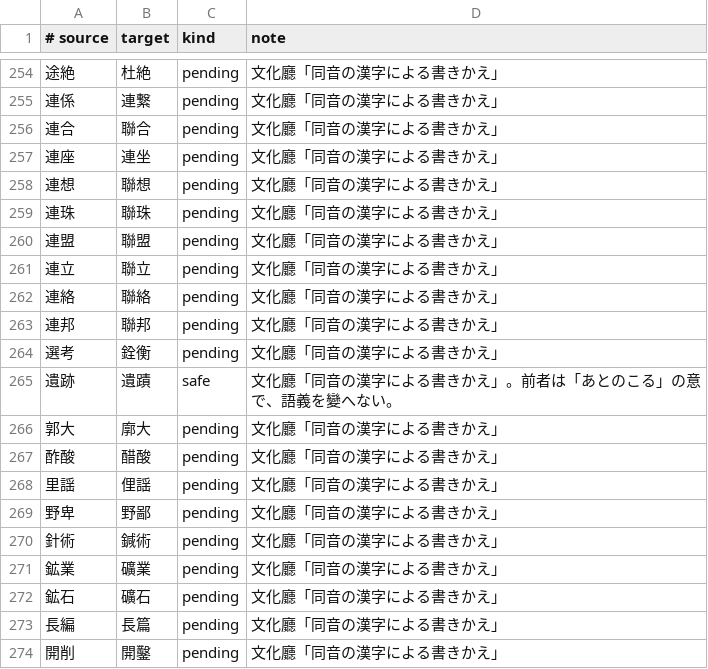
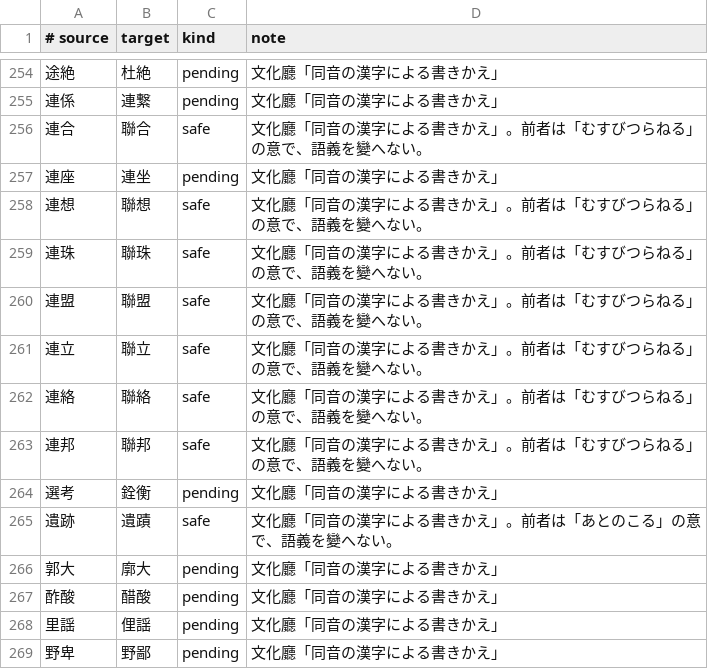
Before and after one commit to c4se-jp/segzi-tools, a TSV file: dic/compound_replacements_bunka.tsv, drawn as a sheet; only a part is shown, gaps mark what is left out; the shorter side is filled out with more unchanged rows.

```diff
--- a/dic/compound_replacements_bunka.tsv
+++ b/dic/compound_replacements_bunka.tsv
@@ -255,10 +255,10 @@
 連係	連繋	pending	文化廳「同音の漢字による書きかえ」
-連合	聯合	pending	文化廳「同音の漢字による書きかえ」
+連合	聯合	safe	文化廳「同音の漢字による書きかえ」。前者は「むすびつらねる」の意で、語義を變へない。
 連座	連坐	pending	文化廳「同音の漢字による書きかえ」
-連想	聯想	pending	文化廳「同音の漢字による書きかえ」
-連珠	聯珠	pending	文化廳「同音の漢字による書きかえ」
-連盟	聯盟	pending	文化廳「同音の漢字による書きかえ」
-連立	聯立	pending	文化廳「同音の漢字による書きかえ」
-連絡	聯絡	pending	文化廳「同音の漢字による書きかえ」
-連邦	聯邦	pending	文化廳「同音の漢字による書きかえ」
+連想	聯想	safe	文化廳「同音の漢字による書きかえ」。前者は「むすびつらねる」の意で、語義を變へない。
+連珠	聯珠	safe	文化廳「同音の漢字による書きかえ」。前者は「むすびつらねる」の意で、語義を變へない。
+連盟	聯盟	safe	文化廳「同音の漢字による書きかえ」。前者は「むすびつらねる」の意で、語義を變へない。
+連立	聯立	safe	文化廳「同音の漢字による書きかえ」。前者は「むすびつらねる」の意で、語義を變へない。
+連絡	聯絡	safe	文化廳「同音の漢字による書きかえ」。前者は「むすびつらねる」の意で、語義を變へない。
+連邦	聯邦	safe	文化廳「同音の漢字による書きかえ」。前者は「むすびつらねる」の意で、語義を變へない。
 選考	銓衡	pending	文化廳「同音の漢字による書きかえ」
```
Also changed, not shown: 1 other file.
